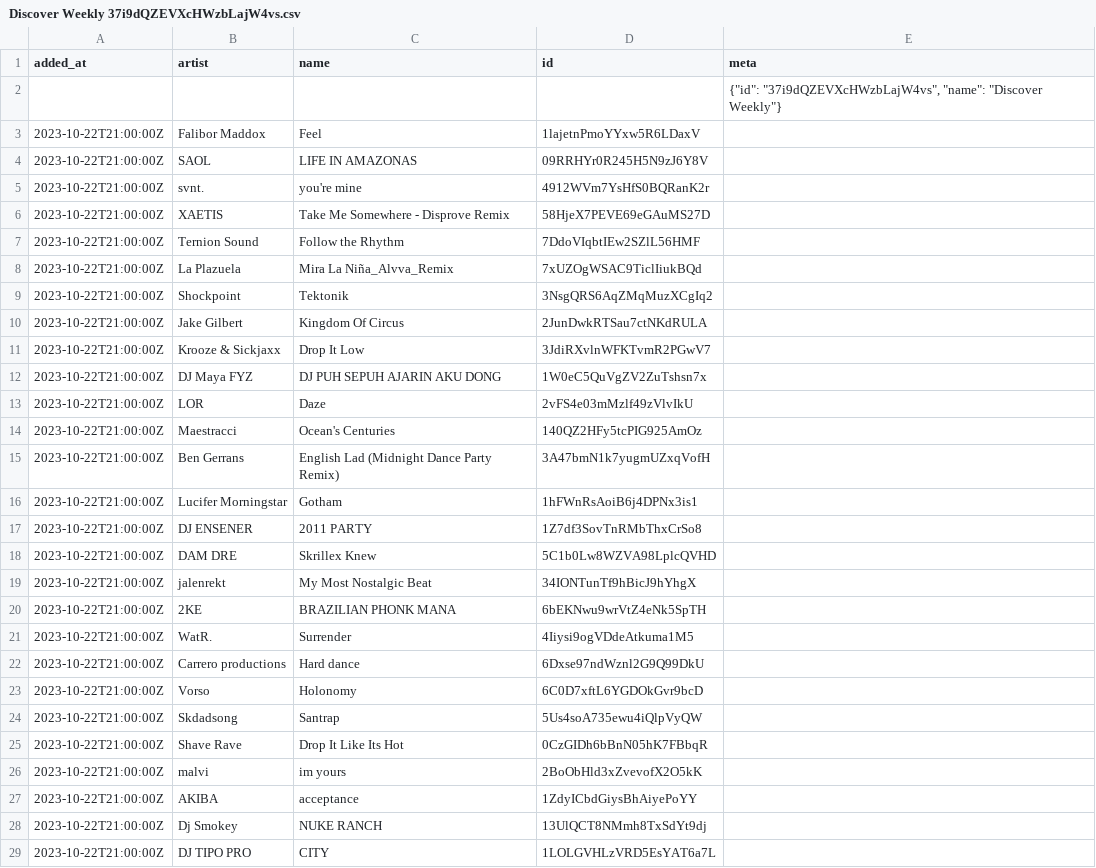
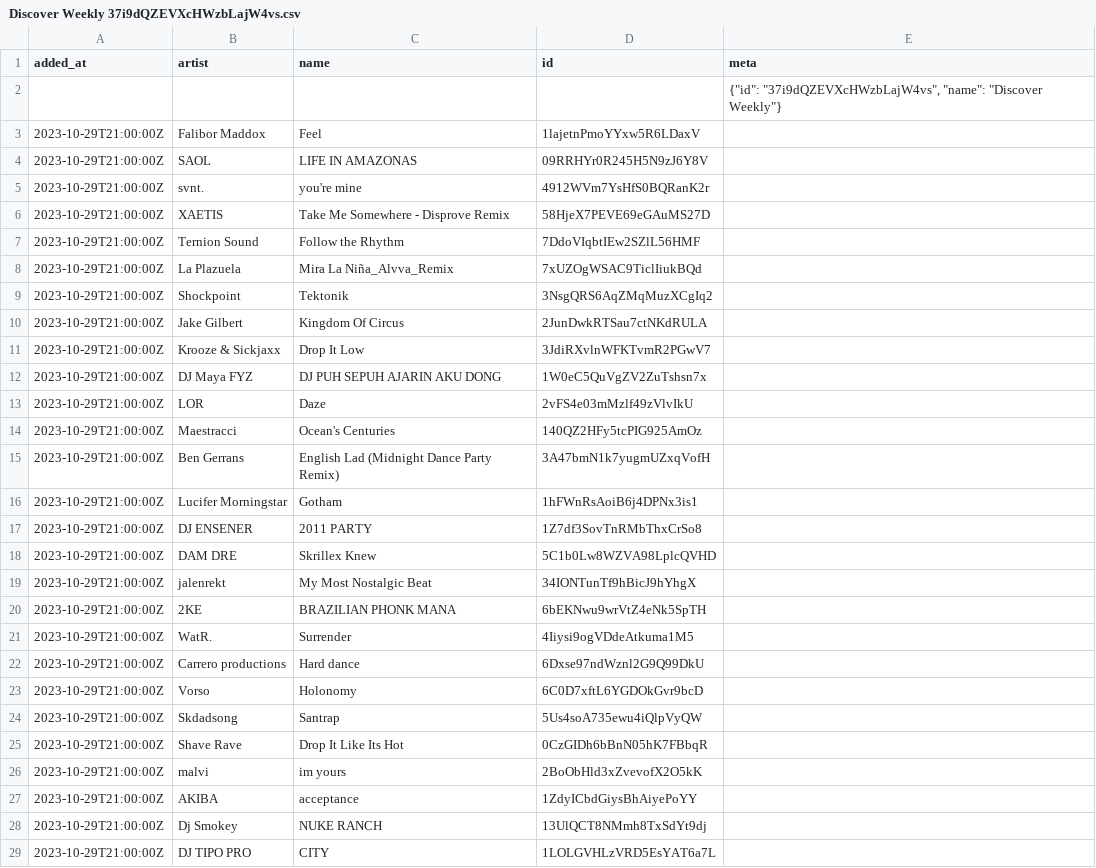
Before and after one commit to pingw33n/spotify_backup_data, a CSV file: data/playlists/Discover Weekly 37i9dQZEVXcHWzbLajW4vs.csv, drawn as a sheet; only a part is shown; the diff covers the shown part only.

```diff
--- a/data/playlists/Discover Weekly 37i9dQZEVXcHWzbLajW4vs.csv
+++ b/data/playlists/Discover Weekly 37i9dQZEVXcHWzbLajW4vs.csv
@@ -2,28 +2,28 @@ added_at,artist,name,id,meta
 ,,,,"{""id"": ""37i9dQZEVXcHWzbLajW4vs"", ""name"": ""Discover Weekly""}"
-2023-10-22T21:00:00Z,Falibor Maddox,Feel,1lajetnPmoYYxw5R6LDaxV,
-2023-10-22T21:00:00Z,SAOL,LIFE IN AMAZONAS,09RRHYr0R245H5N9zJ6Y8V,
-2023-10-22T21:00:00Z,svnt.,you're mine,4912WVm7YsHfS0BQRanK2r,
-2023-10-22T21:00:00Z,XAETIS,Take Me Somewhere - Disprove Remix,58HjeX7PEVE69eGAuMS27D,
-2023-10-22T21:00:00Z,Ternion Sound,Follow the Rhythm,7DdoVIqbtIEw2SZlL56HMF,
-2023-10-22T21:00:00Z,La Plazuela,Mira La Niña_Alvva_Remix,7xUZOgWSAC9TiclIiukBQd,
-2023-10-22T21:00:00Z,Shockpoint,Tektonik,3NsgQRS6AqZMqMuzXCgIq2,
-2023-10-22T21:00:00Z,Jake Gilbert,Kingdom Of Circus,2JunDwkRTSau7ctNKdRULA,
-2023-10-22T21:00:00Z,Krooze & Sickjaxx,Drop It Low,3JdiRXvlnWFKTvmR2PGwV7,
-2023-10-22T21:00:00Z,DJ Maya FYZ,DJ PUH SEPUH AJARIN AKU DONG,1W0eC5QuVgZV2ZuTshsn7x,
-2023-10-22T21:00:00Z,LOR,Daze,2vFS4e03mMzlf49zVlvIkU,
-2023-10-22T21:00:00Z,Maestracci,Ocean's Centuries,140QZ2HFy5tcPIG925AmOz,
-2023-10-22T21:00:00Z,Ben Gerrans,English Lad (Midnight Dance Party Remix),3A47bmN1k7yugmUZxqVofH,
-2023-10-22T21:00:00Z,Lucifer Morningstar,Gotham,1hFWnRsAoiB6j4DPNx3is1,
-2023-10-22T21:00:00Z,DJ ENSENER,2011 PARTY,1Z7df3SovTnRMbThxCrSo8,
-2023-10-22T21:00:00Z,DAM DRE,Skrillex Knew,5C1b0Lw8WZVA98LplcQVHD,
-2023-10-22T21:00:00Z,jalenrekt,My Most Nostalgic Beat,34IONTunTf9hBicJ9hYhgX,
-2023-10-22T21:00:00Z,2KE,BRAZILIAN PHONK MANA,6bEKNwu9wrVtZ4eNk5SpTH,
-2023-10-22T21:00:00Z,WatR.,Surrender,4Iiysi9ogVDdeAtkuma1M5,
-2023-10-22T21:00:00Z,Carrero productions,Hard dance,6Dxse97ndWznl2G9Q99DkU,
-2023-10-22T21:00:00Z,Vorso,Holonomy,6C0D7xftL6YGDOkGvr9bcD,
-2023-10-22T21:00:00Z,Skdadsong,Santrap,5Us4soA735ewu4iQlpVyQW,
-2023-10-22T21:00:00Z,Shave Rave,Drop It Like Its Hot,0CzGIDh6bBnN05hK7FBbqR,
-2023-10-22T21:00:00Z,malvi,im yours,2BoObHld3xZvevofX2O5kK,
-2023-10-22T21:00:00Z,AKIBA,acceptance,1ZdyICbdGiysBhAiyePoYY,
-2023-10-22T21:00:00Z,Dj Smokey,NUKE RANCH,13UlQCT8NMmh8TxSdYt9dj,
-2023-10-22T21:00:00Z,DJ TIPO PRO,CITY,1LOLGVHLzVRD5EsYAT6a7L,
+2023-10-29T21:00:00Z,Falibor Maddox,Feel,1lajetnPmoYYxw5R6LDaxV,
+2023-10-29T21:00:00Z,SAOL,LIFE IN AMAZONAS,09RRHYr0R245H5N9zJ6Y8V,
+2023-10-29T21:00:00Z,svnt.,you're mine,4912WVm7YsHfS0BQRanK2r,
+2023-10-29T21:00:00Z,XAETIS,Take Me Somewhere - Disprove Remix,58HjeX7PEVE69eGAuMS27D,
+2023-10-29T21:00:00Z,Ternion Sound,Follow the Rhythm,7DdoVIqbtIEw2SZlL56HMF,
+2023-10-29T21:00:00Z,La Plazuela,Mira La Niña_Alvva_Remix,7xUZOgWSAC9TiclIiukBQd,
+2023-10-29T21:00:00Z,Shockpoint,Tektonik,3NsgQRS6AqZMqMuzXCgIq2,
+2023-10-29T21:00:00Z,Jake Gilbert,Kingdom Of Circus,2JunDwkRTSau7ctNKdRULA,
+2023-10-29T21:00:00Z,Krooze & Sickjaxx,Drop It Low,3JdiRXvlnWFKTvmR2PGwV7,
+2023-10-29T21:00:00Z,DJ Maya FYZ,DJ PUH SEPUH AJARIN AKU DONG,1W0eC5QuVgZV2ZuTshsn7x,
+2023-10-29T21:00:00Z,LOR,Daze,2vFS4e03mMzlf49zVlvIkU,
+2023-10-29T21:00:00Z,Maestracci,Ocean's Centuries,140QZ2HFy5tcPIG925AmOz,
+2023-10-29T21:00:00Z,Ben Gerrans,English Lad (Midnight Dance Party Remix),3A47bmN1k7yugmUZxqVofH,
+2023-10-29T21:00:00Z,Lucifer Morningstar,Gotham,1hFWnRsAoiB6j4DPNx3is1,
+2023-10-29T21:00:00Z,DJ ENSENER,2011 PARTY,1Z7df3SovTnRMbThxCrSo8,
+2023-10-29T21:00:00Z,DAM DRE,Skrillex Knew,5C1b0Lw8WZVA98LplcQVHD,
+2023-10-29T21:00:00Z,jalenrekt,My Most Nostalgic Beat,34IONTunTf9hBicJ9hYhgX,
+2023-10-29T21:00:00Z,2KE,BRAZILIAN PHONK MANA,6bEKNwu9wrVtZ4eNk5SpTH,
+2023-10-29T21:00:00Z,WatR.,Surrender,4Iiysi9ogVDdeAtkuma1M5,
+2023-10-29T21:00:00Z,Carrero productions,Hard dance,6Dxse97ndWznl2G9Q99DkU,
+2023-10-29T21:00:00Z,Vorso,Holonomy,6C0D7xftL6YGDOkGvr9bcD,
+2023-10-29T21:00:00Z,Skdadsong,Santrap,5Us4soA735ewu4iQlpVyQW,
+2023-10-29T21:00:00Z,Shave Rave,Drop It Like Its Hot,0CzGIDh6bBnN05hK7FBbqR,
+2023-10-29T21:00:00Z,malvi,im yours,2BoObHld3xZvevofX2O5kK,
+2023-10-29T21:00:00Z,AKIBA,acceptance,1ZdyICbdGiysBhAiyePoYY,
+2023-10-29T21:00:00Z,Dj Smokey,NUKE RANCH,13UlQCT8NMmh8TxSdYt9dj,
+2023-10-29T21:00:00Z,DJ TIPO PRO,CITY,1LOLGVHLzVRD5EsYAT6a7L,
```
Also changed, not shown: 3 edited cells elsewhere in this file.
